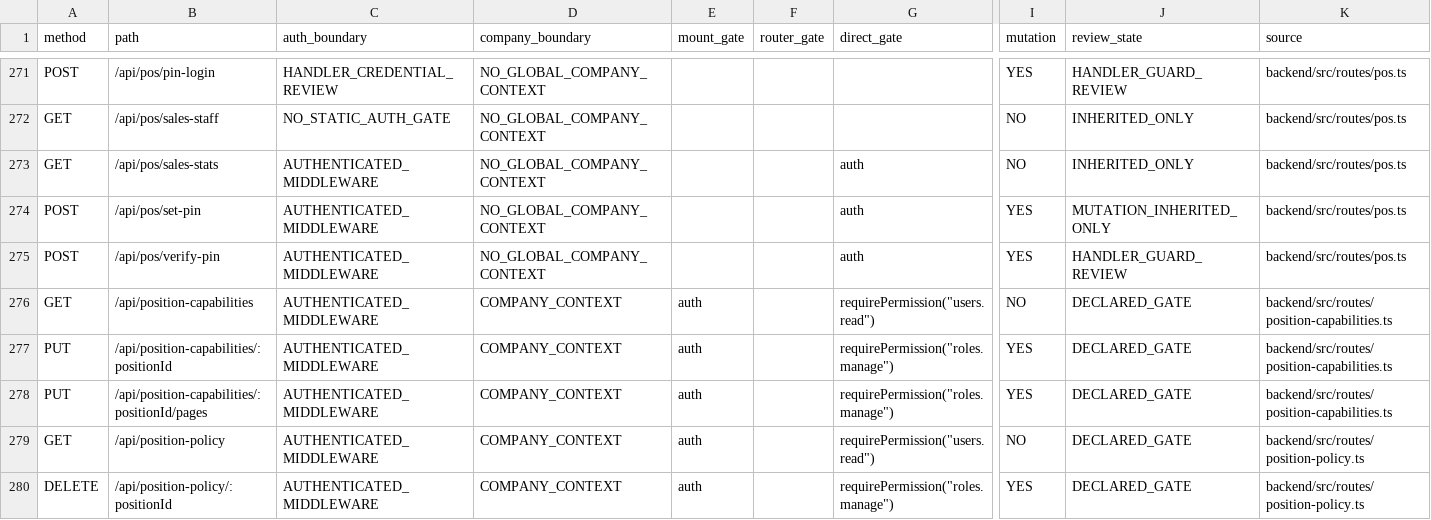
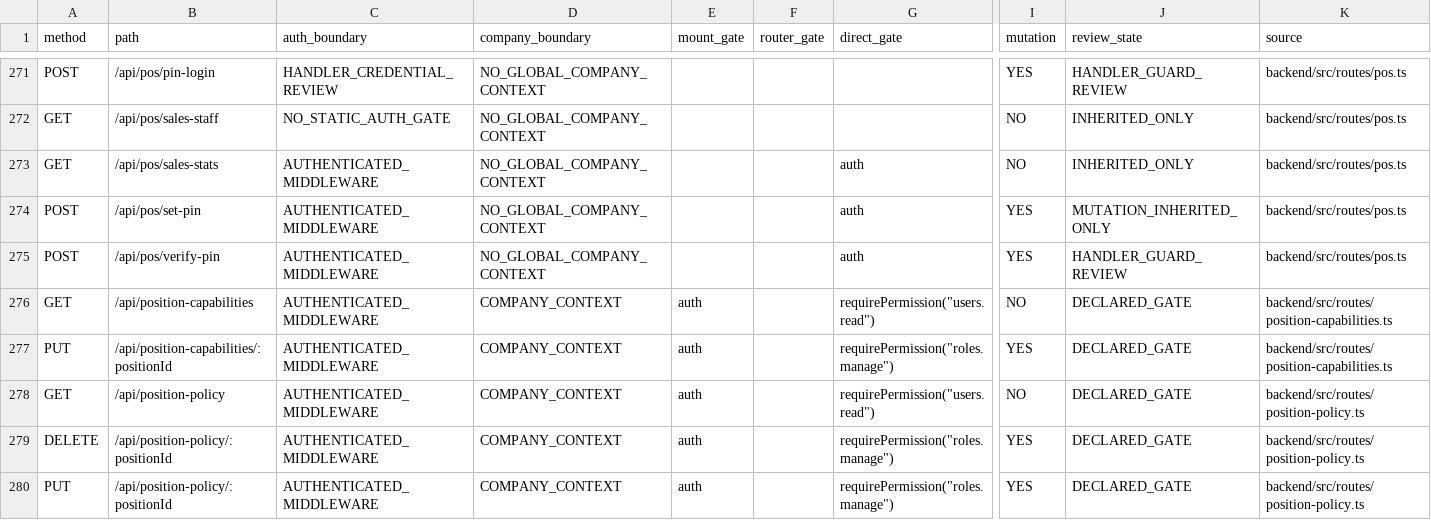
Before and after one commit to Houzs-Century/Houzs-ERP, a CSV file: docs/generated/route-capability-matrix.csv, drawn as a sheet; only a part is shown, gaps mark what is left out; the shorter side is filled out with more unchanged rows; rows hold the shown columns only; the diff names each change by its address in the sheet, - before the commit and + after, or states it on an @@ line.

```diff
--- a/docs/generated/route-capability-matrix.csv
+++ b/docs/generated/route-capability-matrix.csv
-row 278: PUT | /api/position-capabilities/:positionId/pages | AUTHENTICATED_MIDDLEWARE | COMPANY_CONTEXT | auth |  | requirePermission("roles.manage") | YES | DECLARED_GATE | backend/src/routes/position-capabilities.ts
```
Also changed, not shown: 11 other files.
